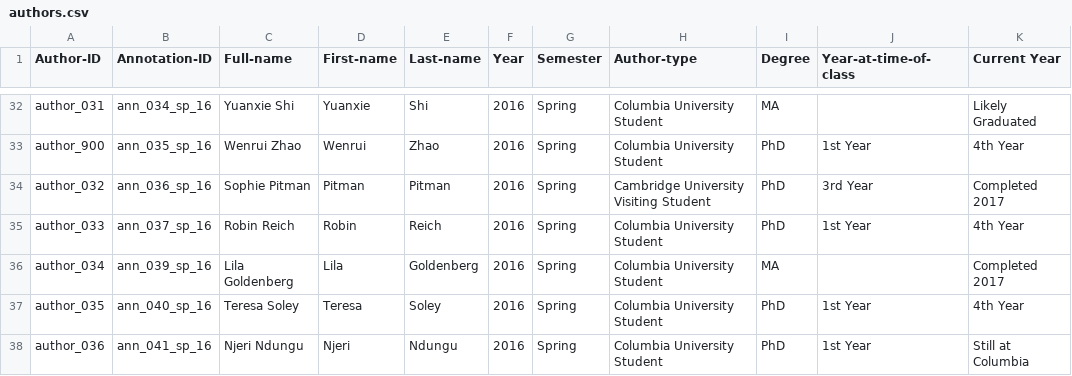
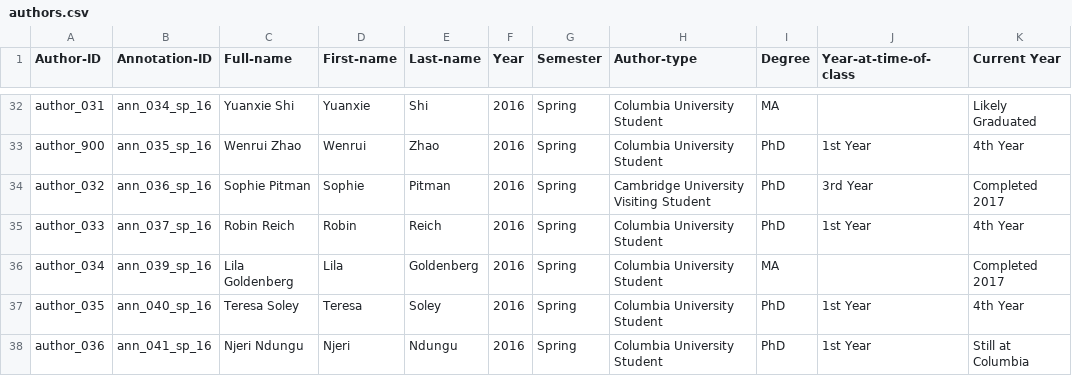
Before and after one commit to cu-mkp/m-k-manuscript-data, a CSV file: metadata/authors.csv, drawn as a sheet; only a part is shown, gaps mark what is left out; the diff names each change by its address in the sheet, - before the commit and + after, or states it on an @@ line.

```diff
--- a/metadata/authors.csv
+++ b/metadata/authors.csv
-D34 (First-name): Pitman
+D34 (First-name): Sophie
```
Also changed, not shown: 1 other file.
